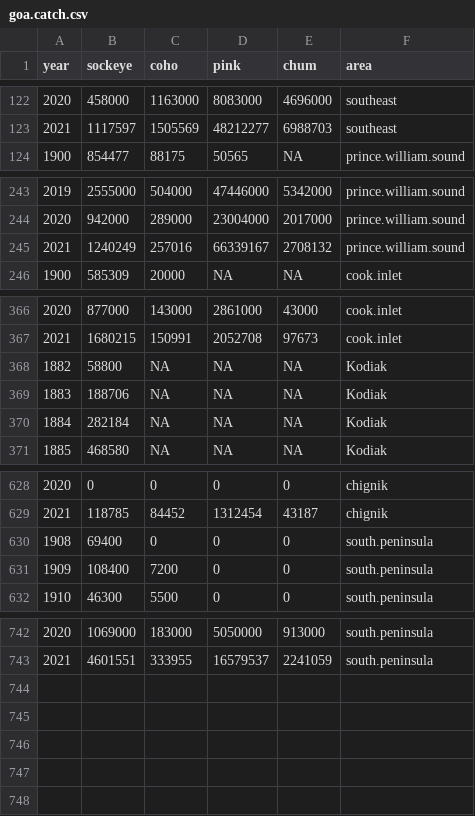
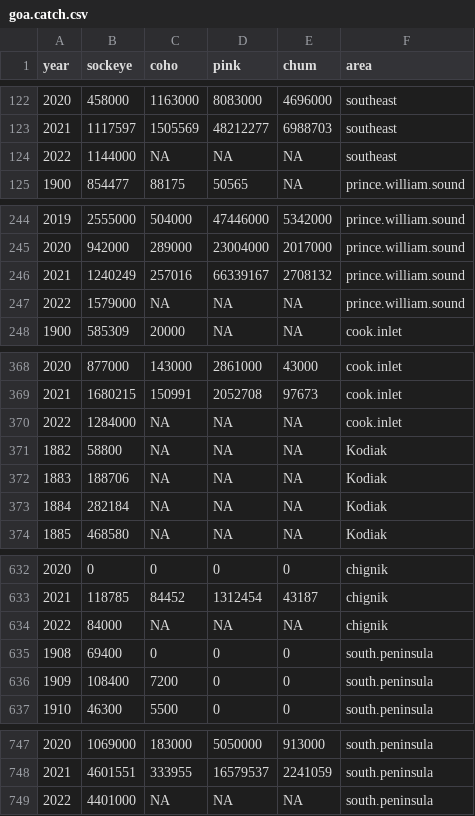
Before and after one commit to mikelitzow/salmon-attribution-risk, a CSV file: data/goa.catch.csv, drawn as a sheet; only a part is shown, gaps mark what is left out; the diff covers the shown part only.

Commit message:
Add 2022 sockeye catch data

```diff
--- a/data/goa.catch.csv
+++ b/data/goa.catch.csv
@@ -123,2 +123,3 @@
 2021,1117597,1505569,48212277,6988703,"southeast"
+2022,1144000,NA,NA,NA,"southeast"
 1900,854477,88175,50565,NA,"prince.william.sound"
@@ -245,2 +246,3 @@
 2021,1240249,257016,66339167,2708132,"prince.william.sound"
+2022,1579000,NA,NA,NA,"prince.william.sound"
 1900,585309,20000,NA,NA,"cook.inlet"
@@ -367,2 +369,3 @@
 2021,1680215,150991,2052708,97673,"cook.inlet"
+2022,1284000,NA,NA,NA,"cook.inlet"
 1882,58800,NA,NA,NA,"Kodiak"
@@ -629,2 +633,3 @@
 2021,118785,84452,1312454,43187,"chignik"
+2022,84000,NA,NA,NA,"chignik"
 1908,69400,0,0,0,"south.peninsula"
@@ -743 +748,2 @@
 2021,4601551,333955,16579537,2241059,"south.peninsula"
+2022,4401000,NA,NA,NA,"south.peninsula"
```
Also changed, not shown: 1 added row elsewhere in this file, data/cook.inlet.catch.csv, data/kodiak.catch.csv, 5 other files.
